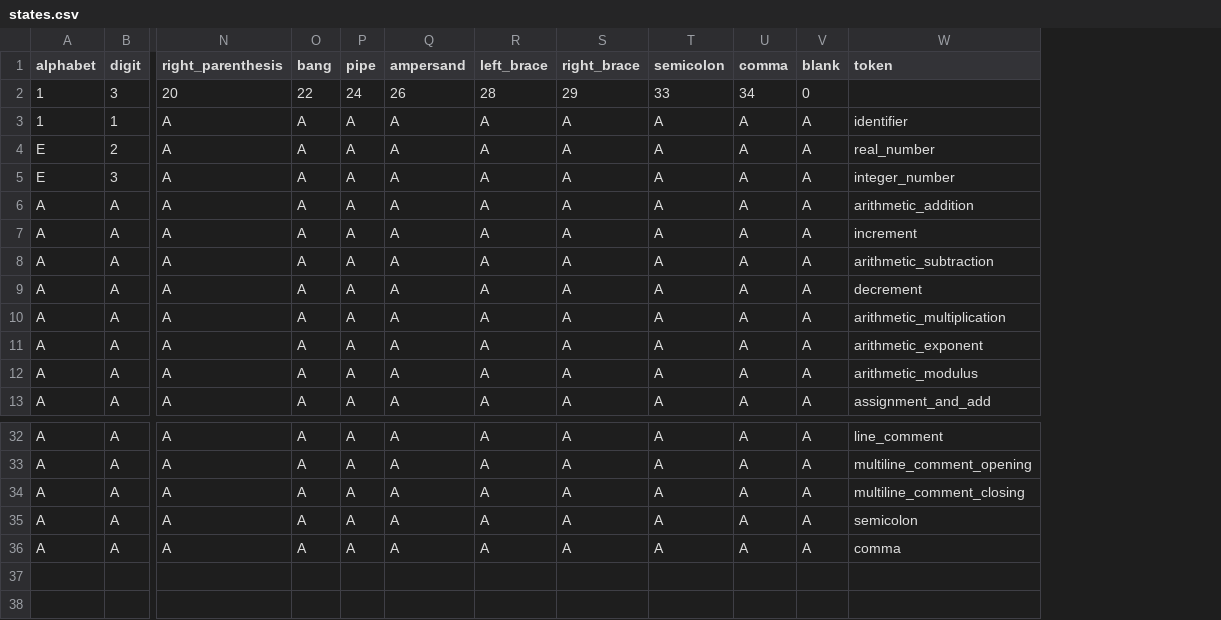
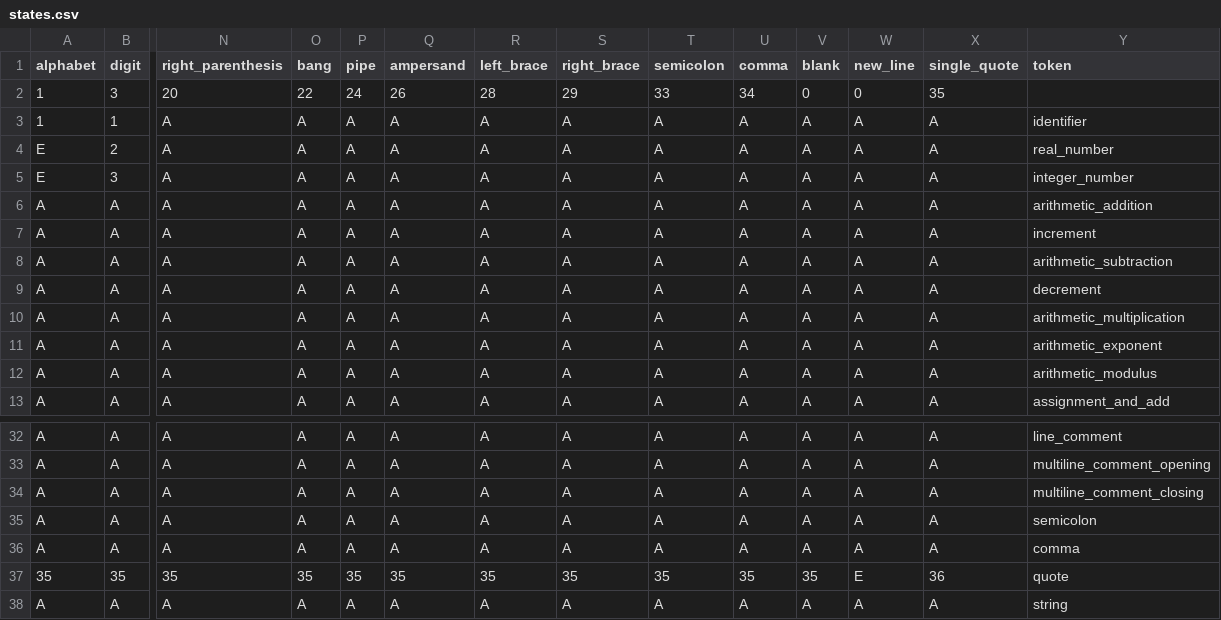
Before and after one commit to ediardo/taller-de-compiladores, a CSV file: states.csv, drawn as a sheet; only a part is shown, gaps mark what is left out; rows hold the shown columns only; the diff names each change by its address in the sheet, - before the commit and + after, or states it on an @@ line.

Commit message:
Parser detects strings

```diff
--- a/states.csv
+++ b/states.csv
+column W (new_line), rows 2-13: 0 | A | A | A | A | A | A | A | A | A | A | A; rows 32-36: all A
+column X (single_quote), rows 2-13: 35 | A | A | A | A | A | A | A | A | A | A | A; rows 32-36: all A
+row 37: 35 | 35 | 35 | 35 | 35 | 35 | 35 | 35 | 35 | 35 | 35 | E | 36 | quote
+row 38: A | A | A | A | A | A | A | A | A | A | A | A | A | string
```
Also changed, not shown: 3 other files.
